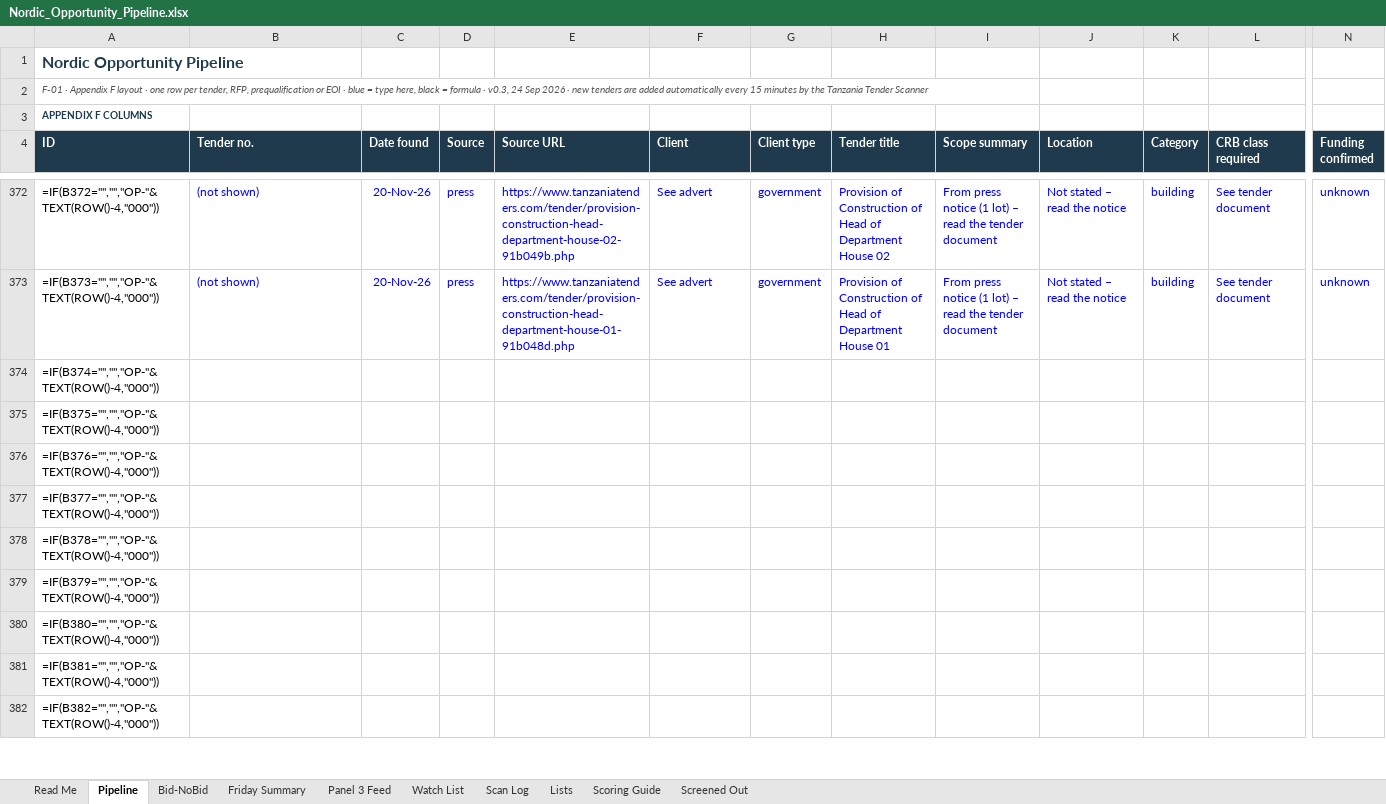
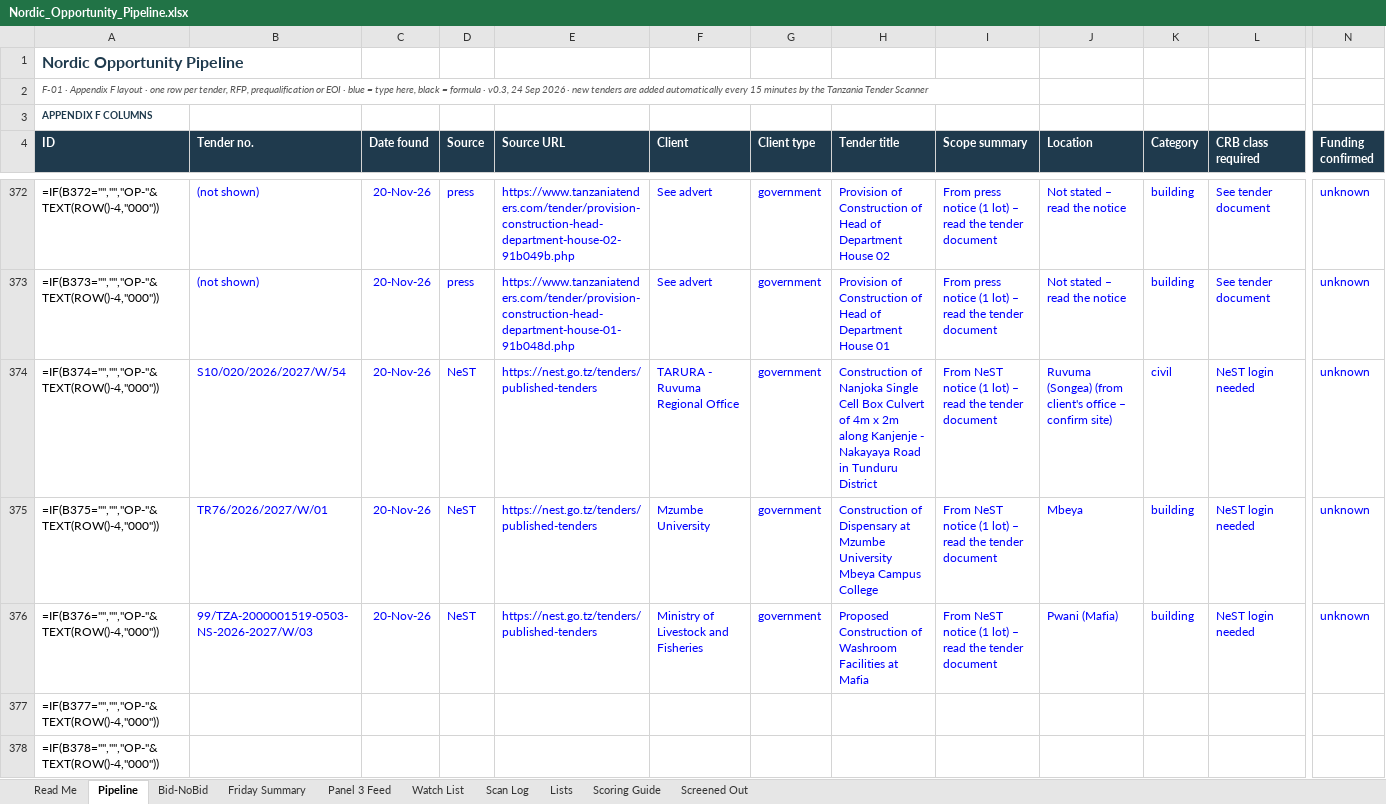
Before and after one commit to frankkashushura/nordic-tender-scanner, an Excel workbook: data/Nordic_Opportunity_Pipeline.xlsx, sheet Pipeline, drawn as a sheet; only a part is shown, gaps mark what is left out; the shorter side is filled out with more unchanged rows; values as stored, in another font and other column widths than the file's, no borders; formulas without a stored value are shown as written; conditional formats not drawn; the diff covers the shown part only; the diff names each change by its address in the sheet, - before the commit and + after, or states it on an @@ line.

```diff
--- a/data/Nordic_Opportunity_Pipeline.xlsx (sheet Pipeline)
+++ b/data/Nordic_Opportunity_Pipeline.xlsx (sheet Pipeline)
-B374 (Tender no.): (empty)
+B374 (Tender no.): S10/020/2026/2027/W/54
-C374:C376 (Date found): (empty)
+C374:C376 (Date found): 20-Nov-26
-D374:D376 (Source): (empty)
+D374:D376 (Source): NeST
-E374:E376 (Source URL): (empty)
+E374:E376 (Source URL): https://nest.go.tz/tenders/published-tenders
-F374 (Client): (empty)
+F374 (Client): TARURA - Ruvuma Regional Office
-G374:G376 (Client type): (empty)
+G374:G376 (Client type): government
-H374 (Tender title): (empty)
+H374 (Tender title): Construction of Nanjoka Single Cell Box Culvert of 4m x 2m along Kanjenje - Nakayaya Road in Tunduru District
-I374:I376 (Scope summary): (empty)
+I374:I376 (Scope summary): From NeST notice (1 lot) – read the tender document
-J374 (Location): (empty)
+J374 (Location): Ruvuma (Songea) (from client's office – confirm site)
-K374 (Category): (empty)
+K374 (Category): civil
-L374:L376 (CRB class required): (empty)
+L374:L376 (CRB class required): NeST login needed
-N374:N376 (Funding confirmed): (empty)
+N374:N376 (Funding confirmed): unknown
-B375 (Tender no.): (empty)
+B375 (Tender no.): TR76/2026/2027/W/01
-F375 (Client): (empty)
+F375 (Client): Mzumbe University
-H375 (Tender title): (empty)
+H375 (Tender title): Construction of Dispensary at Mzumbe University Mbeya Campus College
-J375 (Location): (empty)
+J375 (Location): Mbeya
-K375:K376 (Category): (empty)
+K375:K376 (Category): building
-B376 (Tender no.): (empty)
+B376 (Tender no.): 99/TZA-2000001519-0503-NS-2026-2027/W/03
-F376 (Client): (empty)
+F376 (Client): Ministry of Livestock and Fisheries
-H376 (Tender title): (empty)
+H376 (Tender title): Proposed Construction of Washroom Facilities at Mafia
-J376 (Location): (empty)
+J376 (Location): Pwani (Mafia)
```
Also changed, not shown: 42 edited cells elsewhere in this sheet, sheet Screened Out, sheet Scan Log, sheet Bid-NoBid, 7 other files.
